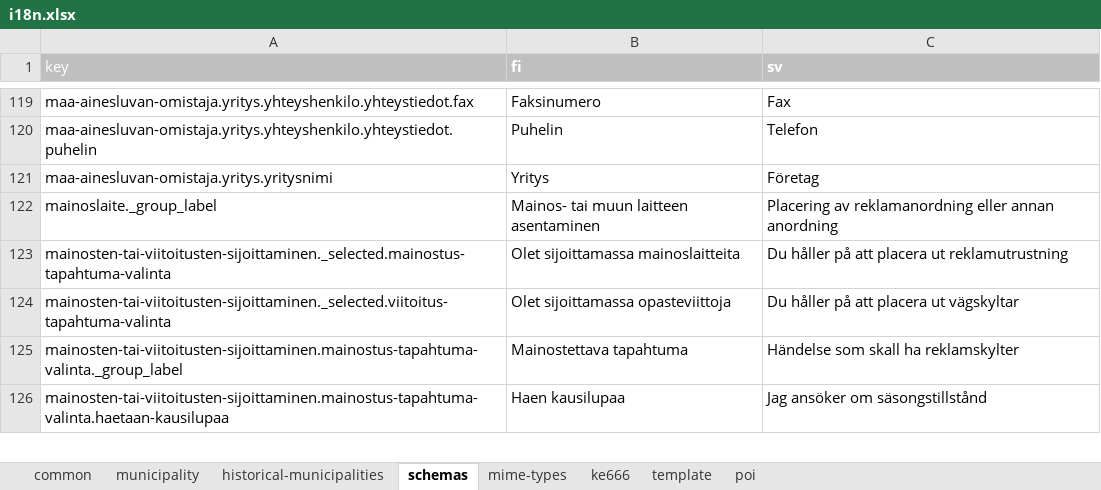
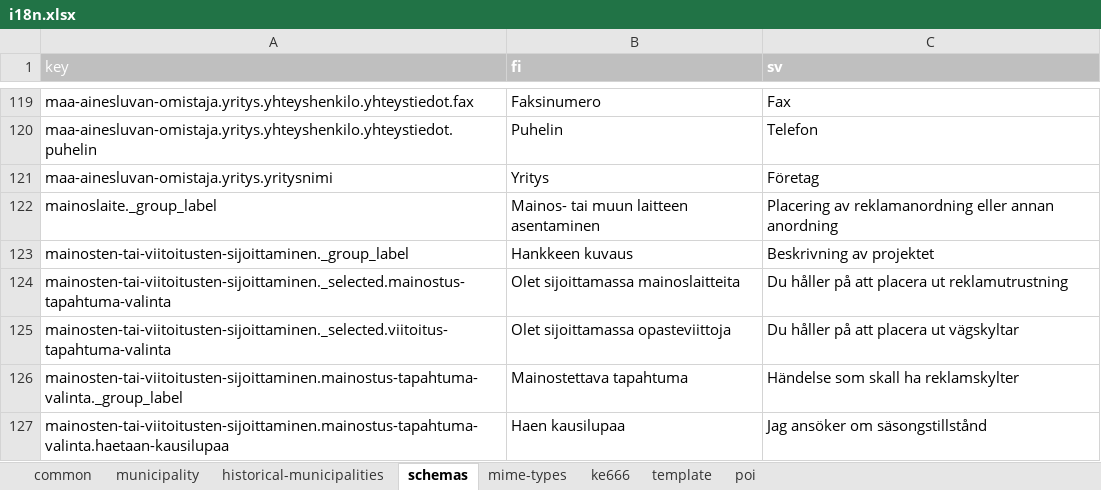
Before and after one commit to lupapiste/lupapiste, an Excel workbook: resources/i18n.xlsx, sheet schemas, drawn as a sheet; only a part is shown, gaps mark what is left out; values as stored, in another font and other column widths than the file's, no borders; conditional formats not drawn; the diff names each change by its address in the sheet, - before the commit and + after, or states it on an @@ line.

```diff
--- a/resources/i18n.xlsx (sheet schemas)
+++ b/resources/i18n.xlsx (sheet schemas)
+row 123: mainosten-tai-viitoitusten-sijoittaminen._group_label | Hankkeen kuvaus | Beskrivning av projektet
```
Also changed, not shown: sheet common, 1 other file.
